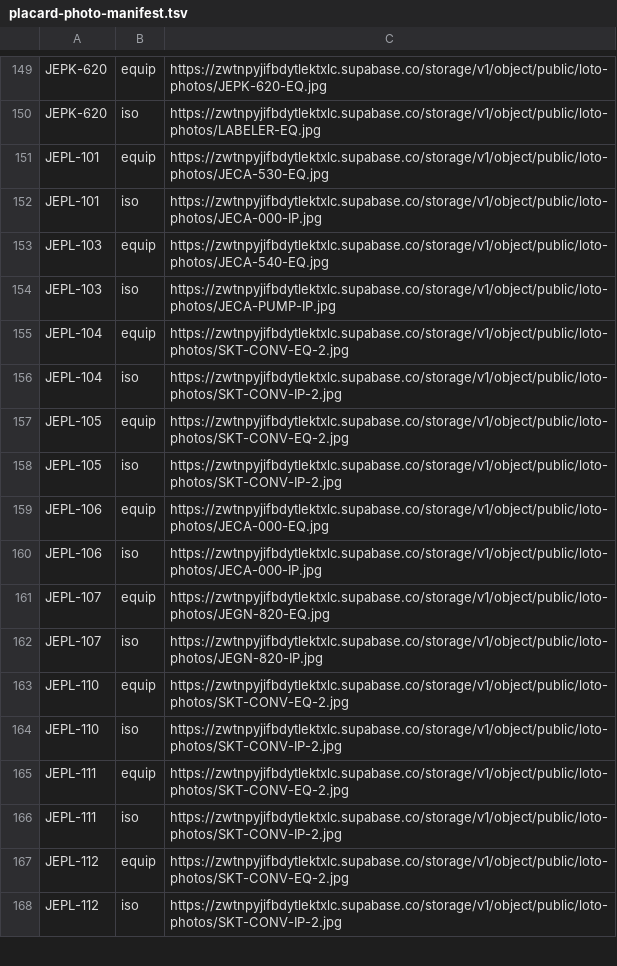
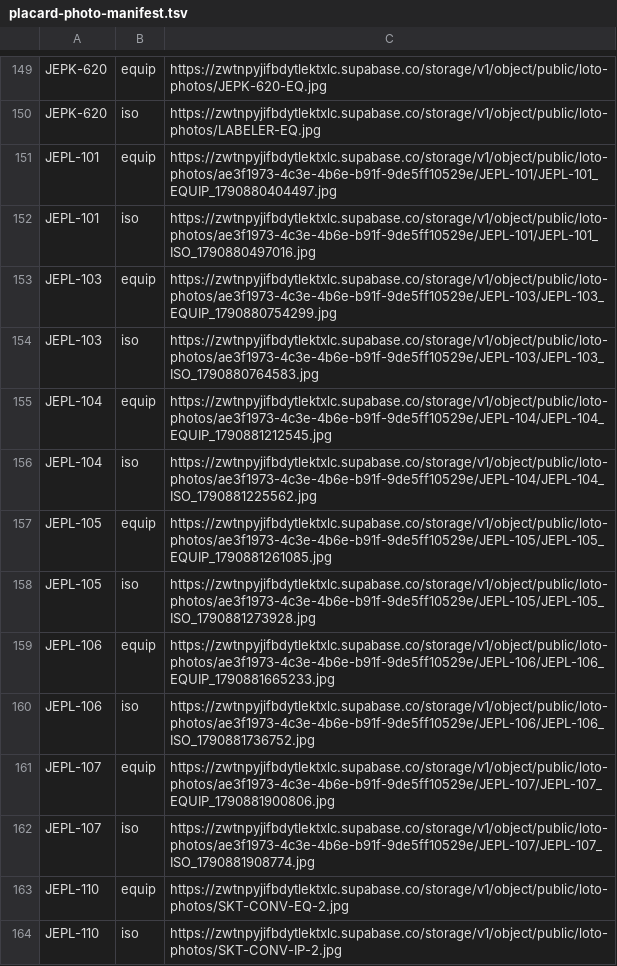
Before and after one commit to DevJ1975/lotoviewer, a TSV file: scripts/placard-photo-manifest.tsv, drawn as a sheet; only a part is shown, gaps mark what is left out; the shorter side is filled out with more unchanged rows; the diff covers the shown part only.

```diff
--- a/scripts/placard-photo-manifest.tsv
+++ b/scripts/placard-photo-manifest.tsv
@@ -150,14 +150,14 @@ JEPK-620	equip	https://zwtnpyjifbdytlektxlc.supabase.co/storage/v1/object/public
 JEPK-620	iso	https://zwtnpyjifbdytlektxlc.supabase.co/storage/v1/object/public/loto-photos/LABELER-EQ.jpg
-JEPL-101	equip	https://zwtnpyjifbdytlektxlc.supabase.co/storage/v1/object/public/loto-photos/JECA-530-EQ.jpg
-JEPL-101	iso	https://zwtnpyjifbdytlektxlc.supabase.co/storage/v1/object/public/loto-photos/JECA-000-IP.jpg
-JEPL-103	equip	https://zwtnpyjifbdytlektxlc.supabase.co/storage/v1/object/public/loto-photos/JECA-540-EQ.jpg
-JEPL-103	iso	https://zwtnpyjifbdytlektxlc.supabase.co/storage/v1/object/public/loto-photos/JECA-PUMP-IP.jpg
-JEPL-104	equip	https://zwtnpyjifbdytlektxlc.supabase.co/storage/v1/object/public/loto-photos/SKT-CONV-EQ-2.jpg
-JEPL-104	iso	https://zwtnpyjifbdytlektxlc.supabase.co/storage/v1/object/public/loto-photos/SKT-CONV-IP-2.jpg
-JEPL-105	equip	https://zwtnpyjifbdytlektxlc.supabase.co/storage/v1/object/public/loto-photos/SKT-CONV-EQ-2.jpg
-JEPL-105	iso	https://zwtnpyjifbdytlektxlc.supabase.co/storage/v1/object/public/loto-photos/SKT-CONV-IP-2.jpg
-JEPL-106	equip	https://zwtnpyjifbdytlektxlc.supabase.co/storage/v1/object/public/loto-photos/JECA-000-EQ.jpg
-JEPL-106	iso	https://zwtnpyjifbdytlektxlc.supabase.co/storage/v1/object/public/loto-photos/JECA-000-IP.jpg
-JEPL-107	equip	https://zwtnpyjifbdytlektxlc.supabase.co/storage/v1/object/public/loto-photos/JEGN-820-EQ.jpg
-JEPL-107	iso	https://zwtnpyjifbdytlektxlc.supabase.co/storage/v1/object/public/loto-photos/JEGN-820-IP.jpg
+JEPL-101	equip	https://zwtnpyjifbdytlektxlc.supabase.co/storage/v1/object/public/loto-photos/ae3f1973-4c3e-4b6e-b91f-9de5ff10529e/JEPL-101/JEPL-101_EQUIP_1790880404497.jpg
+JEPL-101	iso	https://zwtnpyjifbdytlektxlc.supabase.co/storage/v1/object/public/loto-photos/ae3f1973-4c3e-4b6e-b91f-9de5ff10529e/JEPL-101/JEPL-101_ISO_1790880497016.jpg
+JEPL-103	equip	https://zwtnpyjifbdytlektxlc.supabase.co/storage/v1/object/public/loto-photos/ae3f1973-4c3e-4b6e-b91f-9de5ff10529e/JEPL-103/JEPL-103_EQUIP_1790880754299.jpg
+JEPL-103	iso	https://zwtnpyjifbdytlektxlc.supabase.co/storage/v1/object/public/loto-photos/ae3f1973-4c3e-4b6e-b91f-9de5ff10529e/JEPL-103/JEPL-103_ISO_1790880764583.jpg
+JEPL-104	equip	https://zwtnpyjifbdytlektxlc.supabase.co/storage/v1/object/public/loto-photos/ae3f1973-4c3e-4b6e-b91f-9de5ff10529e/JEPL-104/JEPL-104_EQUIP_1790881212545.jpg
+JEPL-104	iso	https://zwtnpyjifbdytlektxlc.supabase.co/storage/v1/object/public/loto-photos/ae3f1973-4c3e-4b6e-b91f-9de5ff10529e/JEPL-104/JEPL-104_ISO_1790881225562.jpg
+JEPL-105	equip	https://zwtnpyjifbdytlektxlc.supabase.co/storage/v1/object/public/loto-photos/ae3f1973-4c3e-4b6e-b91f-9de5ff10529e/JEPL-105/JEPL-105_EQUIP_1790881261085.jpg
+JEPL-105	iso	https://zwtnpyjifbdytlektxlc.supabase.co/storage/v1/object/public/loto-photos/ae3f1973-4c3e-4b6e-b91f-9de5ff10529e/JEPL-105/JEPL-105_ISO_1790881273928.jpg
+JEPL-106	equip	https://zwtnpyjifbdytlektxlc.supabase.co/storage/v1/object/public/loto-photos/ae3f1973-4c3e-4b6e-b91f-9de5ff10529e/JEPL-106/JEPL-106_EQUIP_1790881665233.jpg
+JEPL-106	iso	https://zwtnpyjifbdytlektxlc.supabase.co/storage/v1/object/public/loto-photos/ae3f1973-4c3e-4b6e-b91f-9de5ff10529e/JEPL-106/JEPL-106_ISO_1790881736752.jpg
+JEPL-107	equip	https://zwtnpyjifbdytlektxlc.supabase.co/storage/v1/object/public/loto-photos/ae3f1973-4c3e-4b6e-b91f-9de5ff10529e/JEPL-107/JEPL-107_EQUIP_1790881900806.jpg
+JEPL-107	iso	https://zwtnpyjifbdytlektxlc.supabase.co/storage/v1/object/public/loto-photos/ae3f1973-4c3e-4b6e-b91f-9de5ff10529e/JEPL-107/JEPL-107_ISO_1790881908774.jpg
 JEPL-110	equip	https://zwtnpyjifbdytlektxlc.supabase.co/storage/v1/object/public/loto-photos/SKT-CONV-EQ-2.jpg
```
Also changed, not shown: 42 edited cells elsewhere in this file.
